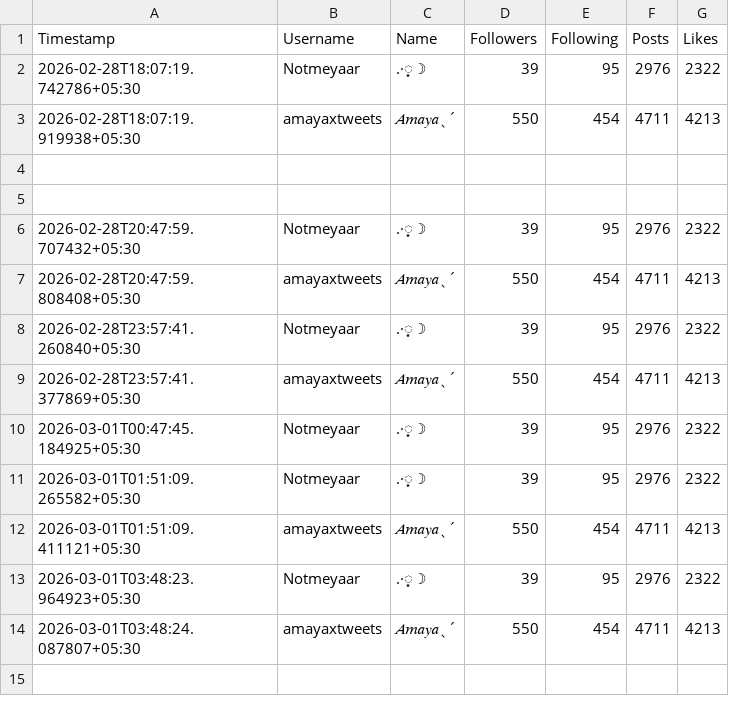
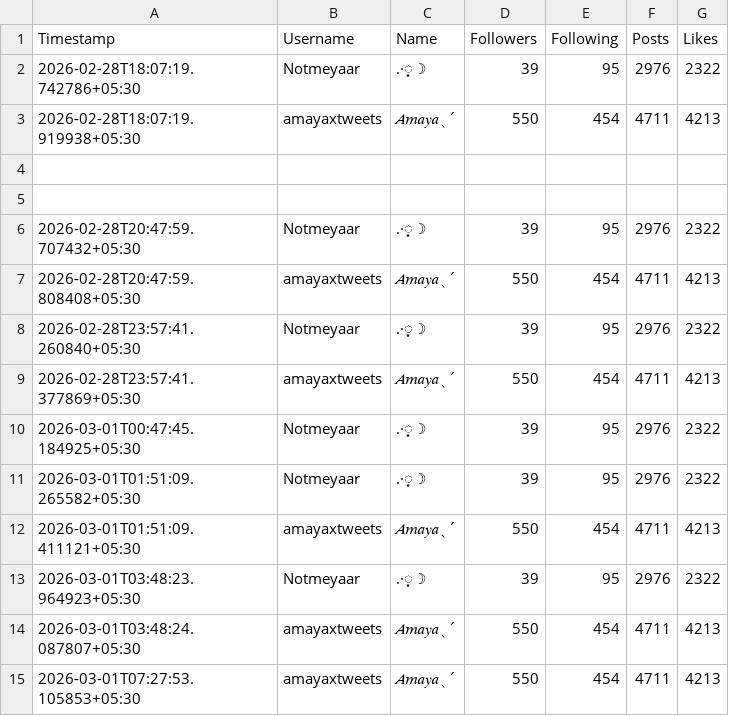
Before and after one commit to lkn29809/x-tracker, a CSV file: data/twitter_history.csv, drawn as a sheet; the diff names each change by its address in the sheet, - before the commit and + after, or states it on an @@ line.

```diff
--- a/data/twitter_history.csv
+++ b/data/twitter_history.csv
+row 15: 2026-03-01T07:27:53.105853+05:30 | amayaxtweets | 𝐴𝑚𝑎𝑦𝑎ˎˊ | 550 | 454 | 4711 | 4213
```
Also changed, not shown: 1 other file.
